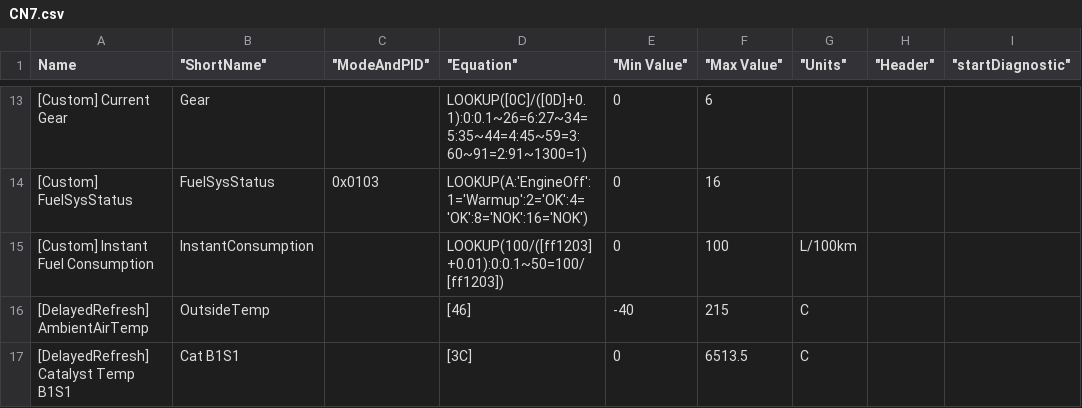
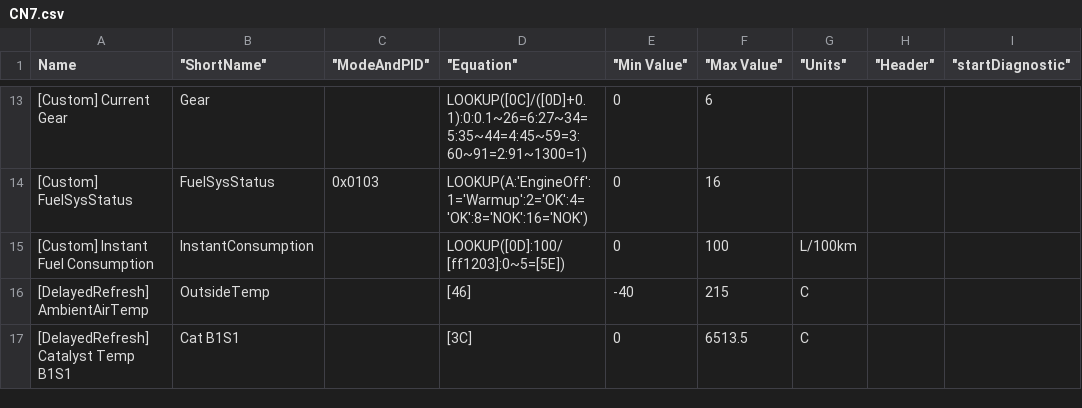
Before and after one commit to gdincu/HyundaiElantraCN7-OBD2-PIDs, a CSV file: CN7.csv, drawn as a sheet; only a part is shown, gaps mark what is left out; the diff names each change by its address in the sheet, - before the commit and + after, or states it on an @@ line.

Commit message:
Updated InstantConsumption logic so that it shows fuel rate below 5km/h

```diff
--- a/CN7.csv
+++ b/CN7.csv
-D15 ("Equation"): LOOKUP(100/([ff1203]+0.01):0:0.1~50=100/[ff1203])
+D15 ("Equation"): LOOKUP([0D]:100/[ff1203]:0~5=[5E])
```
